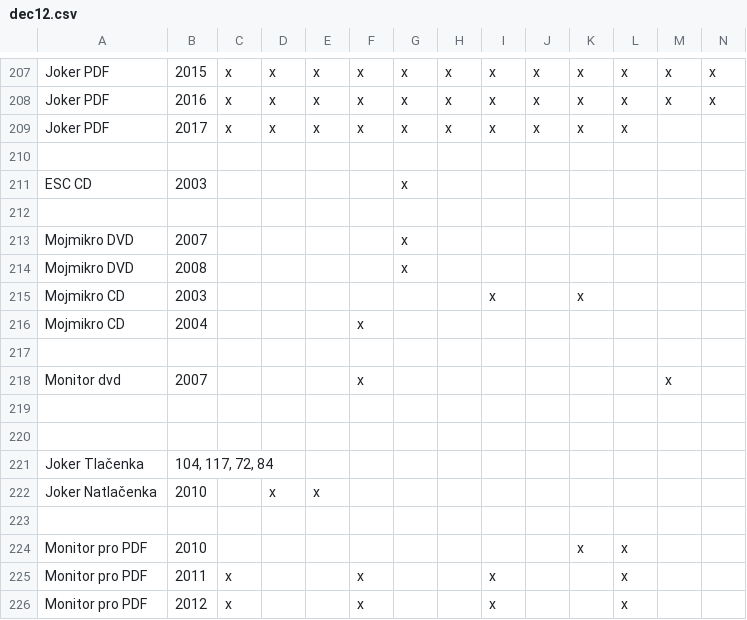
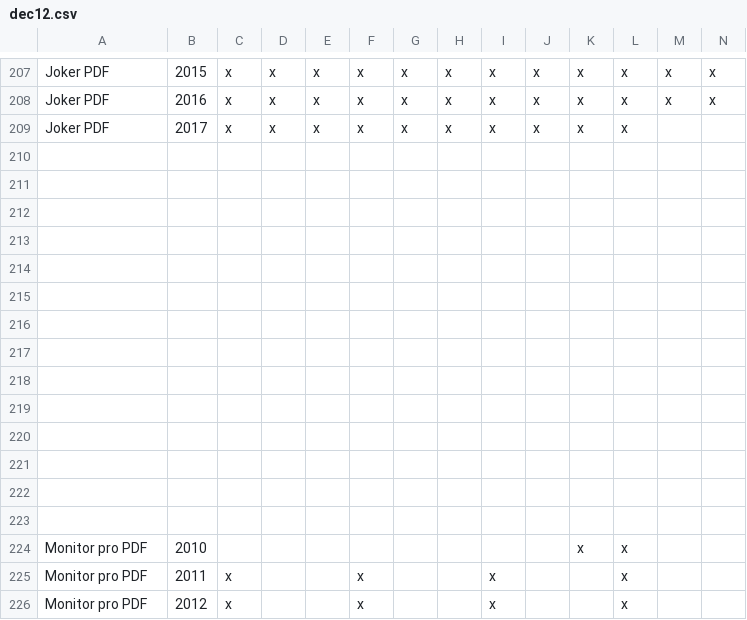
Before and after one commit to igzebedze/muzej2, a CSV file: imports/revije/dec12.csv, drawn as a sheet; only a part is shown, gaps mark what is left out; the diff covers the shown part only.

```diff
--- a/imports/revije/dec12.csv
+++ b/imports/revije/dec12.csv
@@ -210,14 +210,14 @@ Joker PDF,2017,x,x,x,x,x,x,x,x,x,x,,
 ,,,,,,,,,,,,,
-ESC CD,2003,,,,,x,,,,,,,
-,,,,,,,,,,,,,
-Mojmikro DVD,2007,,,,,x,,,,,,,
-Mojmikro DVD,2008,,,,,x,,,,,,,
-Mojmikro CD,2003,,,,,,,x,,x,,,
-Mojmikro CD,2004,,,,x,,,,,,,,
-,,,,,,,,,,,,,
-Monitor dvd,2007,,,,x,,,,,,,x,
 ,,,,,,,,,,,,,
 ,,,,,,,,,,,,,
-Joker Tlačenka,"104, 117, 72, 84",,,,,,,,,,,,
-Joker Natlačenka,2010,,x,x,,,,,,,,,
+,,,,,,,,,,,,,
+,,,,,,,,,,,,,
+,,,,,,,,,,,,,
+,,,,,,,,,,,,,
+,,,,,,,,,,,,,
+,,,,,,,,,,,,,
+,,,,,,,,,,,,,
+,,,,,,,,,,,,,
+,,,,,,,,,,,,,
+,,,,,,,,,,,,,
 ,,,,,,,,,,,,,
```
Also changed, not shown: 8 added rows, 8 removed rows and 24 edited cells elsewhere in this file, 2 other files.
